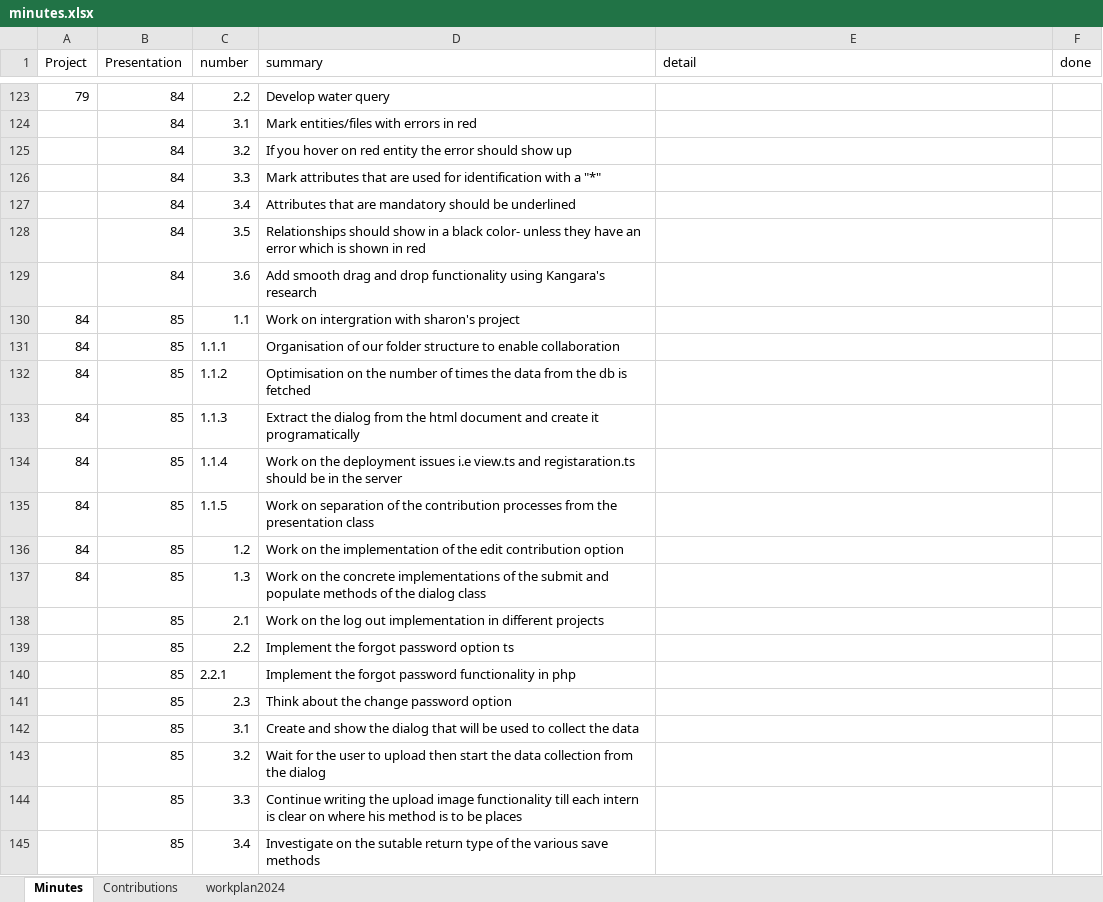
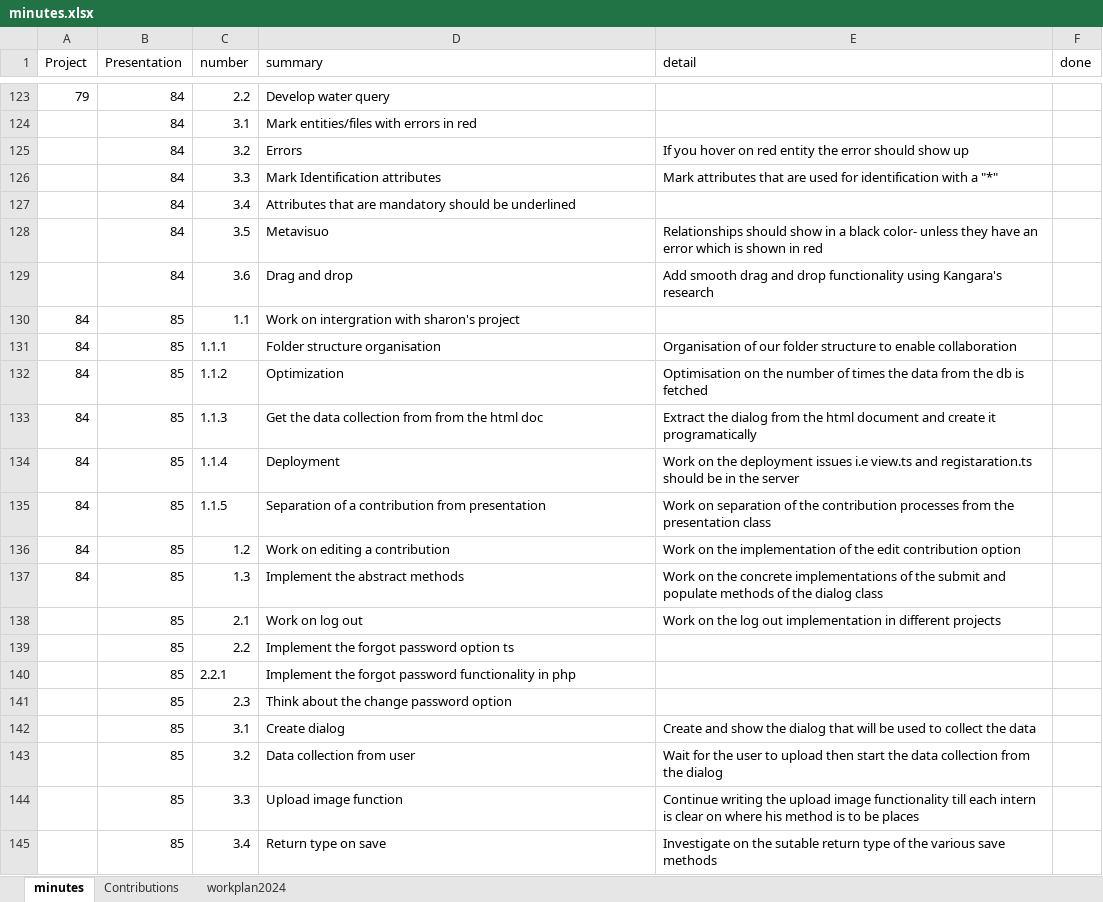
Before and after one commit to jamesmogaka/tracker, an Excel workbook: v/code/minutes.xlsx, sheet minutes, drawn as a sheet; only a part is shown, gaps mark what is left out; values as stored, in another font and other column widths than the file's, no borders; the diff covers the shown part only; the diff names each change by its address in the sheet, - before the commit and + after, or states it on an @@ line.

Commit message:
The minutes to be loaded to the database

```diff
--- a/v/code/minutes.xlsx (sheet minutes)
+++ b/v/code/minutes.xlsx (sheet minutes)
-sheet tab: Minutes
+sheet tab: minutes
-D125 (summary): If you hover on red entity the error should show up
+D125 (summary): Errors
-E125 (detail): (empty)
+E125 (detail): If you hover on red entity the error should show up
-D126 (summary): Mark attributes that are used for identification with a "*"
+D126 (summary): Mark Identification attributes
-E126 (detail): (empty)
+E126 (detail): Mark attributes that are used for identification with a "*"
-D128 (summary): Relationships should show in a black color- unless they have an error which is shown in red
+D128 (summary): Metavisuo
-E128 (detail): (empty)
+E128 (detail): Relationships should show in a black color- unless they have an error which is shown in red
-D129 (summary): Add smooth drag and drop functionality using Kangara's research
+D129 (summary): Drag and drop
-E129 (detail): (empty)
+E129 (detail): Add smooth drag and drop functionality using Kangara's research
-D131 (summary): Organisation of our folder structure to enable collaboration
+D131 (summary): Folder structure organisation
-E131 (detail): (empty)
+E131 (detail): Organisation of our folder structure to enable collaboration
-D132 (summary): Optimisation on the number of times the data from the db is fetched
+D132 (summary): Optimization
-E132 (detail): (empty)
+E132 (detail): Optimisation on the number of times the data from the db is fetched
-D133 (summary): Extract the dialog from the html document and create it programatically
+D133 (summary): Get the data collection from from the html doc
-E133 (detail): (empty)
+E133 (detail): Extract the dialog from the html document and create it programatically
-D134 (summary): Work on the deployment issues i.e view.ts and registaration.ts should be in the server
+D134 (summary): Deployment
-E134 (detail): (empty)
+E134 (detail): Work on the deployment issues i.e view.ts and registaration.ts should be in the server
-D135 (summary): Work on separation of the contribution processes from the presentation class
+D135 (summary): Separation of a contribution from presentation
-E135 (detail): (empty)
+E135 (detail): Work on separation of the contribution processes from the presentation class
-D136 (summary): Work on the implementation of the edit contribution option
+D136 (summary): Work on editing a contribution
-E136 (detail): (empty)
+E136 (detail): Work on the implementation of the edit contribution option
-D137 (summary): Work on the concrete implementations of the submit and populate methods of the dialog class
+D137 (summary): Implement the abstract methods
-E137 (detail): (empty)
+E137 (detail): Work on the concrete implementations of the submit and populate methods of the dialog class
-D138 (summary): Work on the log out implementation in different projects
+D138 (summary): Work on log out
-E138 (detail): (empty)
+E138 (detail): Work on the log out implementation in different projects
-D142 (summary): Create and show the dialog that will be used to collect the data
+D142 (summary): Create dialog
-E142 (detail): (empty)
+E142 (detail): Create and show the dialog that will be used to collect the data
-D143 (summary): Wait for the user to upload then start the data collection from the dialog
+D143 (summary): Data collection from user
-E143 (detail): (empty)
+E143 (detail): Wait for the user to upload then start the data collection from the dialog
-D144 (summary): Continue writing the upload image functionality till each intern is clear on where his method is to be places
+D144 (summary): Upload image function
-E144 (detail): (empty)
+E144 (detail): Continue writing the upload image functionality till each intern is clear on where his method is to be places
-D145 (summary): Investigate on the sutable return type of the various save methods
+D145 (summary): Return type on save
-E145 (detail): (empty)
+E145 (detail): Investigate on the sutable return type of the various save methods
```
Also changed, not shown: 78 added rows, 1 removed row and 39 edited cells elsewhere in this sheet, 1 other file.
